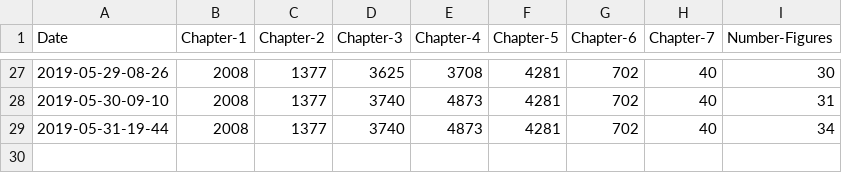
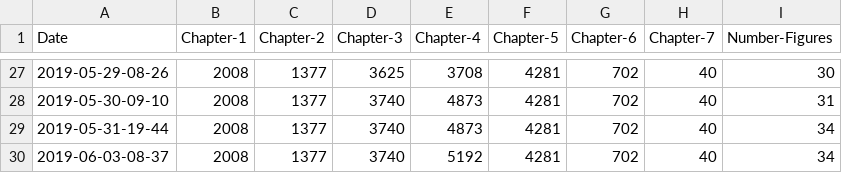
Before and after one commit to alexmorley/how-is-your-thesis-going, a CSV file: data.csv, drawn as a sheet; only a part is shown, gaps mark what is left out; the diff names each change by its address in the sheet, - before the commit and + after, or states it on an @@ line.

Commit message:
update word count

```diff
--- a/data.csv
+++ b/data.csv
+row 30: 2019-06-03-08-37 | 2008 | 1377 | 3740 | 5192 | 4281 | 702 | 40 | 34
```
